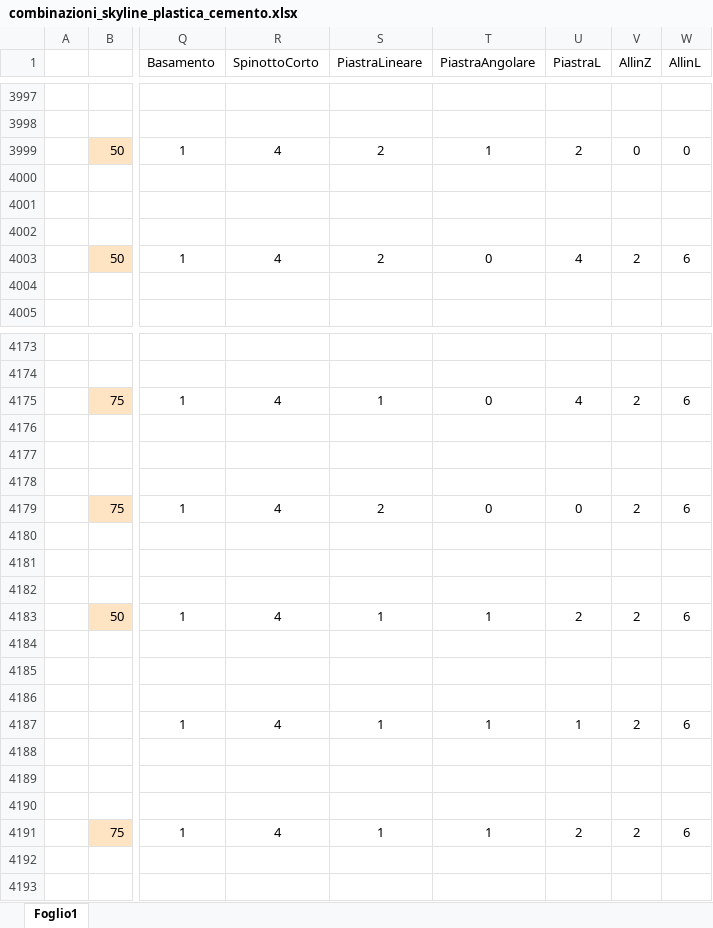
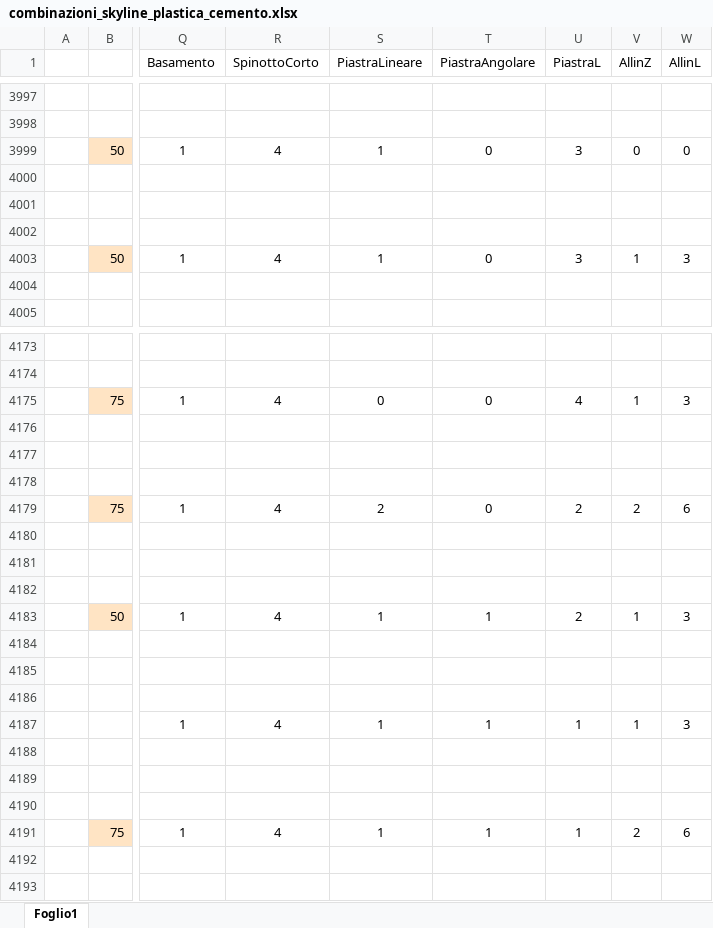
Before and after one commit to paltasoft/rcl, an Excel workbook: combinazioni_skyline_plastica_cemento.xlsx, sheet Foglio1, drawn as a sheet; only a part is shown, gaps mark what is left out; values as stored, in another font and other column widths than the file's, no borders; the diff covers the shown part only; the diff names each change by its address in the sheet, - before the commit and + after, or states it on an @@ line.

```diff
--- a/combinazioni_skyline_plastica_cemento.xlsx (sheet Foglio1)
+++ b/combinazioni_skyline_plastica_cemento.xlsx (sheet Foglio1)
-S3999 (PiastraLineare): 2
+S3999 (PiastraLineare): 1
-T3999 (PiastraAngolare): 1
+T3999 (PiastraAngolare): 0
-U3999 (PiastraL): 2
+U3999 (PiastraL): 3
-S4003 (PiastraLineare): 2
+S4003 (PiastraLineare): 1
-U4003 (PiastraL): 4
+U4003 (PiastraL): 3
-V4003 (AllinZ): 2
+V4003 (AllinZ): 1
-W4003 (AllinL): 6
+W4003 (AllinL): 3
-S4175 (PiastraLineare): 1
+S4175 (PiastraLineare): 0
-V4175 (AllinZ): 2
+V4175 (AllinZ): 1
-W4175 (AllinL): 6
+W4175 (AllinL): 3
-U4179 (PiastraL): 0
+U4179 (PiastraL): 2
-V4183 (AllinZ): 2
+V4183 (AllinZ): 1
-W4183 (AllinL): 6
+W4183 (AllinL): 3
-V4187 (AllinZ): 2
+V4187 (AllinZ): 1
-W4187 (AllinL): 6
+W4187 (AllinL): 3
-U4191 (PiastraL): 2
+U4191 (PiastraL): 1
```
Also changed, not shown: 69 edited cells elsewhere in this sheet.
